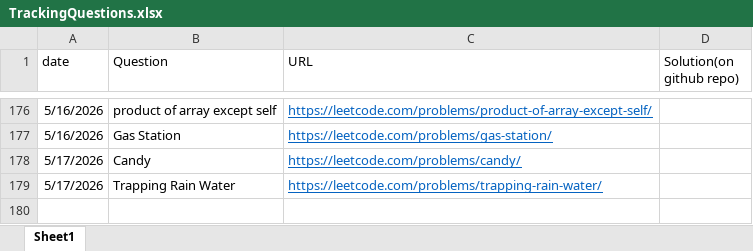
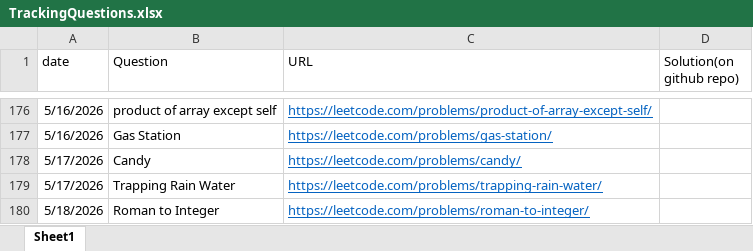
Before and after one commit to gouravsoni9999/DailyCPQuestionsPractise, an Excel workbook: TrackingQuestions.xlsx, sheet Sheet1, drawn as a sheet; only a part is shown, gaps mark what is left out; values as stored, in another font and other column widths than the file's, no borders; the diff names each change by its address in the sheet, - before the commit and + after, or states it on an @@ line.

Commit message:
Problem: roman to integer

```diff
--- a/TrackingQuestions.xlsx (sheet Sheet1)
+++ b/TrackingQuestions.xlsx (sheet Sheet1)
+row 180: 5/18/2026 | Roman to Integer | https://leetcode.com/problems/roman-to-integer/
```
Also changed, not shown: 1 other file.
